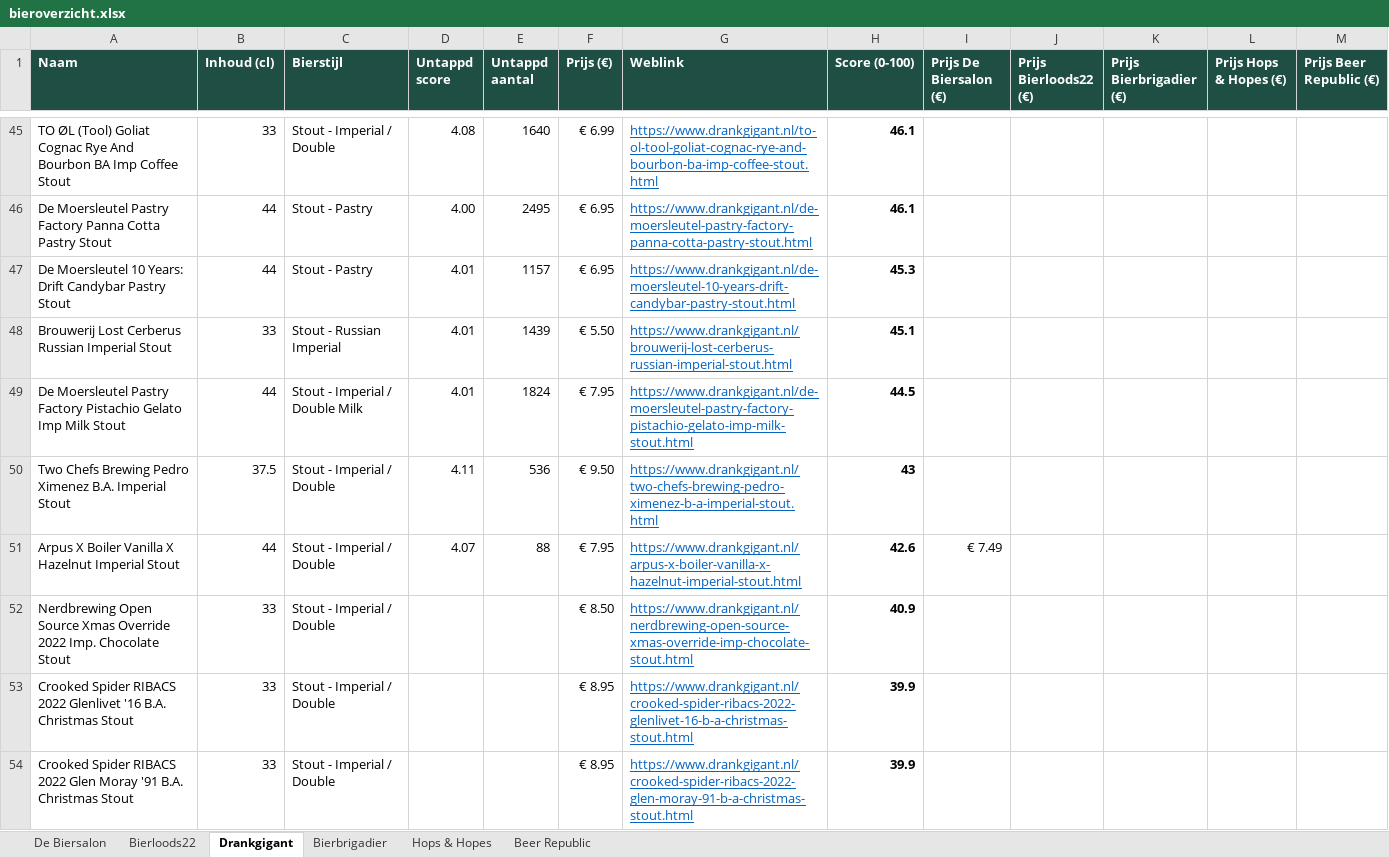
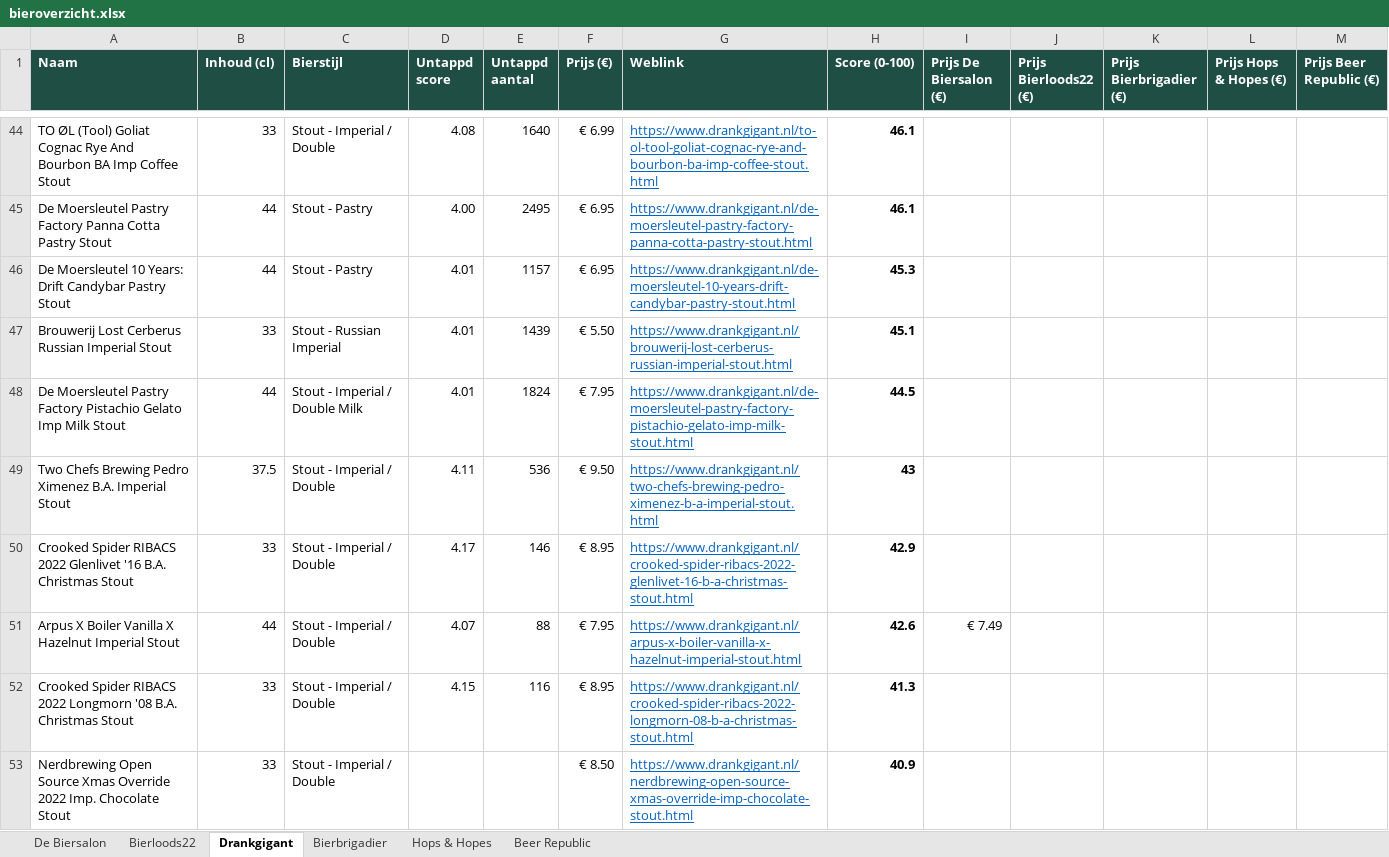
Before and after one commit to RdG-Bier/DeBierScraper, an Excel workbook: docs/bieroverzicht.xlsx, sheet Drankgigant, drawn as a sheet; only a part is shown, gaps mark what is left out; values as stored, in another font and other column widths than the file's, no borders; conditional formats not drawn; removed rows and columns are numbered as before the commit, all else as after; the diff covers the shown part only; the diff names each change by its address in the sheet, - before the commit and + after, or states it on an @@ line.

```diff
--- a/docs/bieroverzicht.xlsx (sheet Drankgigant)
+++ b/docs/bieroverzicht.xlsx (sheet Drankgigant)
+row 50: Crooked Spider RIBACS 2022 Glenlivet '16 B.A. Christmas Stout | 33 | Stout - Imperial / Double | 4.17 | 146 | € 8.95 | https://www.drankgigant.nl/crooked-spider-ribacs-2022-glenlivet-16-b-a-christmas-stout.html | 42.9
+row 52: Crooked Spider RIBACS 2022 Longmorn '08 B.A. Christmas Stout | 33 | Stout - Imperial / Double | 4.15 | 116 | € 8.95 | https://www.drankgigant.nl/crooked-spider-ribacs-2022-longmorn-08-b-a-christmas-stout.html | 41.3
-row 53: Crooked Spider RIBACS 2022 Glenlivet '16 B.A. Christmas Stout | 33 | Stout - Imperial / Double |  |  | € 8.95 | https://www.drankgigant.nl/crooked-spider-ribacs-2022-glenlivet-16-b-a-christmas-stout.html | 39.9
-row 54: Crooked Spider RIBACS 2022 Glen Moray '91 B.A. Christmas Stout | 33 | Stout - Imperial / Double |  |  | € 8.95 | https://www.drankgigant.nl/crooked-spider-ribacs-2022-glen-moray-91-b-a-christmas-stout.html | 39.9
```
Also changed, not shown: 1 added row, 3 removed rows and 1 edited cell elsewhere in this sheet, sheet Bierbrigadier, sheet Bierloods22, sheet Beer Republic, 10 other files.
